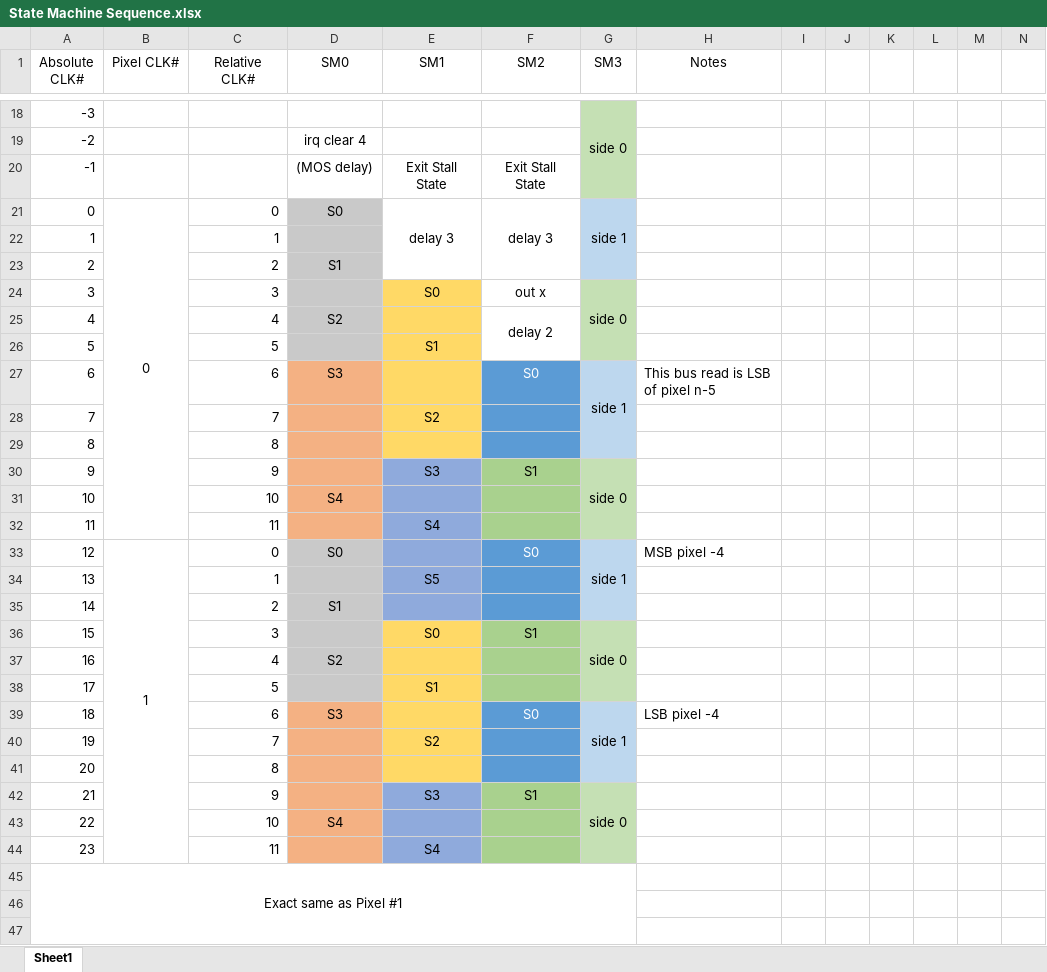
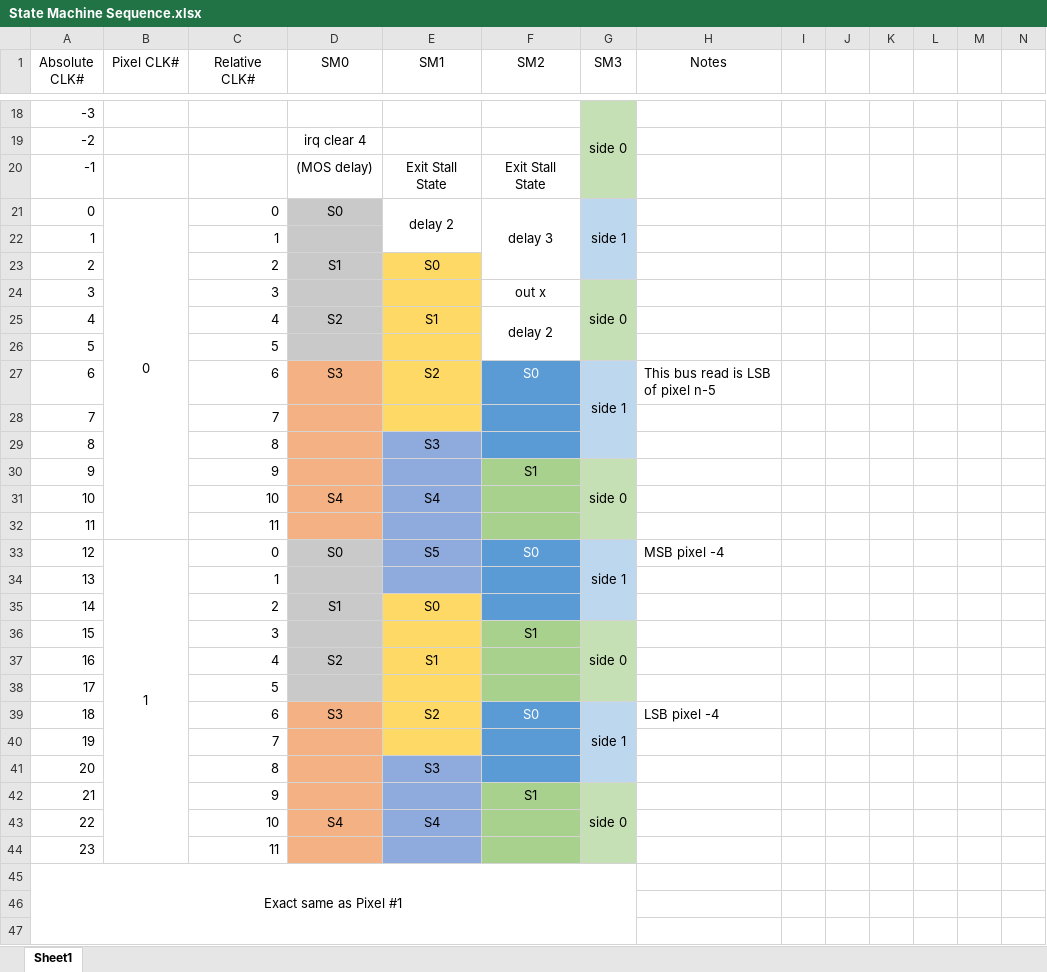
Before and after one commit to mr258876/PRISM-Film-Scanner, an Excel workbook: Firmware/Project_PRISM_RP2040/State Machine Sequence.xlsx, sheet Sheet1, drawn as a sheet; only a part is shown, gaps mark what is left out; values as stored, in another font and other column widths than the file's, no borders; the diff covers the shown part only; the diff names each change by its address in the sheet, - before the commit and + after, or states it on an @@ line.

Commit message:
Update SM1 timing sequence for stability

```diff
--- a/Firmware/Project_PRISM_RP2040/State Machine Sequence.xlsx (sheet Sheet1)
+++ b/Firmware/Project_PRISM_RP2040/State Machine Sequence.xlsx (sheet Sheet1)
-E21 (SM1): delay 3
+E21 (SM1): delay 2
-E21:E23 merged
+E21:E22 merged
-E23 (SM1): (empty)
+E23 (SM1): S0
-E23 fill: none
+E23 fill: #FFD966
-E24 (SM1): S0
+E24 (SM1): (empty)
-E25 (SM1): (empty)
+E25 (SM1): S1
-E26 (SM1): S1
+E26 (SM1): (empty)
-E27 (SM1): (empty)
+E27 (SM1): S2
-E28 (SM1): S2
+E28 (SM1): (empty)
-E29 (SM1): (empty)
+E29 (SM1): S3
-E29 fill: #FFD966
+E29 fill: #8FAADC
-E30 (SM1): S3
+E30 (SM1): (empty)
-E31 (SM1): (empty)
+E31 (SM1): S4
-E32 (SM1): S4
+E32 (SM1): (empty)
-E33 (SM1): (empty)
+E33 (SM1): S5
-E34 (SM1): S5
+E34 (SM1): (empty)
-E35 (SM1): (empty)
+E35 (SM1): S0
-E35 fill: #8FAADC
+E35 fill: #FFD966
-E36 (SM1): S0
+E36 (SM1): (empty)
-E37 (SM1): (empty)
+E37 (SM1): S1
-E38 (SM1): S1
+E38 (SM1): (empty)
-E39 (SM1): (empty)
+E39 (SM1): S2
-E40 (SM1): S2
+E40 (SM1): (empty)
-E41 (SM1): (empty)
+E41 (SM1): S3
-E41 fill: #FFD966
+E41 fill: #8FAADC
-E42 (SM1): S3
+E42 (SM1): (empty)
-E43 (SM1): (empty)
+E43 (SM1): S4
-E44 (SM1): S4
+E44 (SM1): (empty)
```
Also changed, not shown: 14 edited cells and cell formats elsewhere in this sheet, 3 other files.
